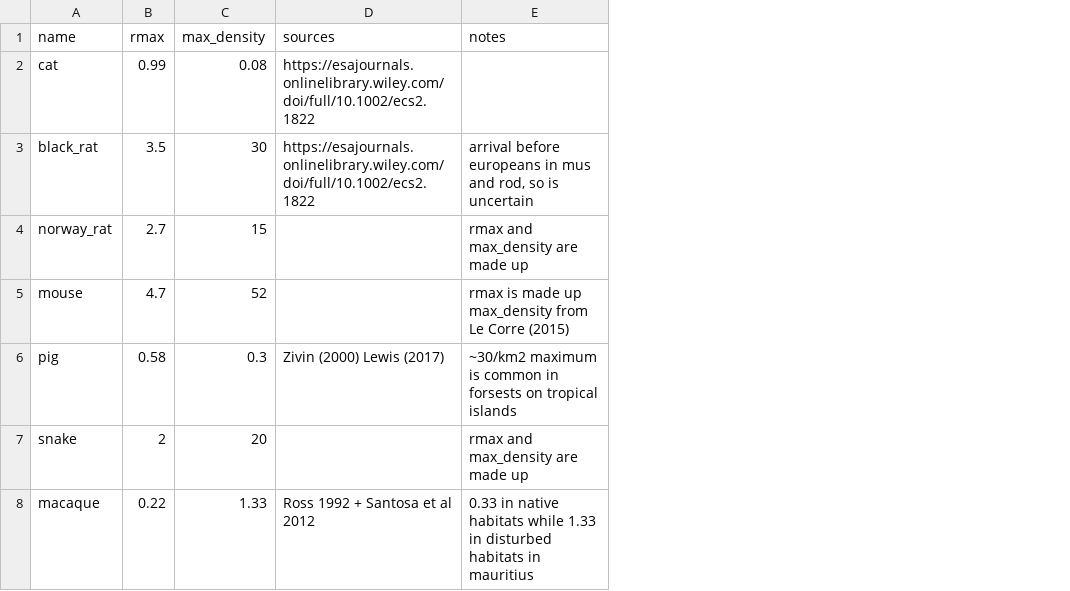
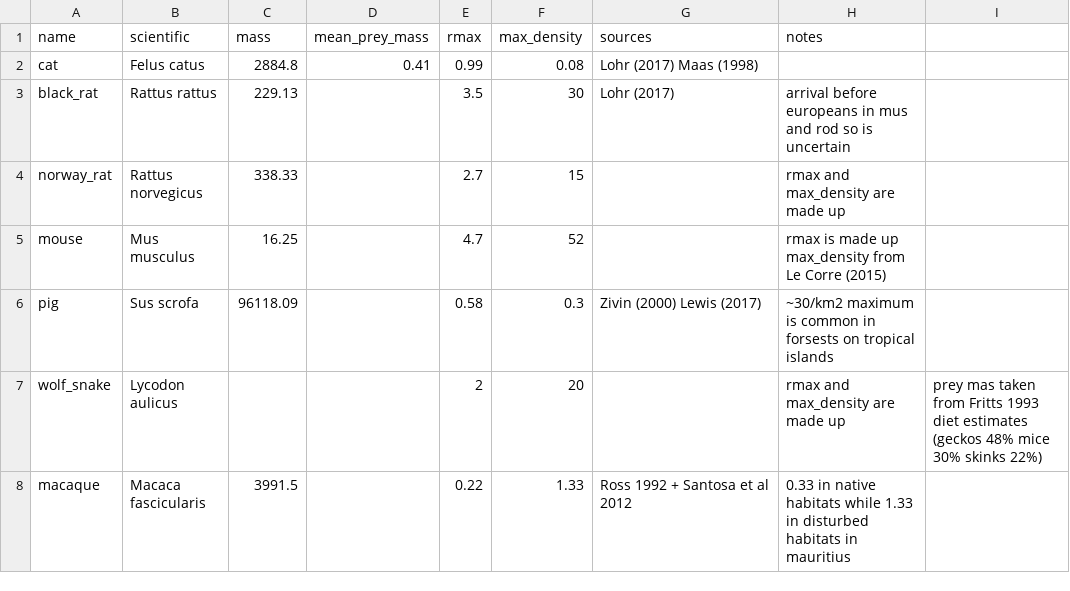
Before and after one commit to rafaqz/MauritiusExtinctions, a CSV file: tables/animals.csv, drawn as a sheet; addresses are those after the commit; the diff names each change by its address in the sheet, - before the commit and + after, or states it on an @@ line.

```diff
--- a/tables/animals.csv
+++ b/tables/animals.csv
+column B (scientific), rows 2-8: Felus catus | Rattus rattus | Rattus norvegicus | Mus musculus | Sus scrofa | Lycodon aulicus | Macaca fascicularis
+column C (mass), rows 2-8: 2884.8 | 229.13 | 338.33 | 16.25 | 96118.09 |  | 3991.5
+column D (mean_prey_mass), row 2: 0.41
+column I, row 7: prey mas taken from Fritts 1993 diet estimates (geckos 48% mice 30% skinks 22%)
-G2 (sources): https://esajournals.onlinelibrary.wiley.com/doi/full/10.1002/ecs2.1822
+G2 (sources): Lohr (2017) Maas (1998)
-G3 (sources): https://esajournals.onlinelibrary.wiley.com/doi/full/10.1002/ecs2.1822
+G3 (sources): Lohr (2017)
-H3 (notes): …mus and rod, so is…
+H3 (notes): …mus and rod so is…
-A7 (name): snake
+A7 (name): wolf_snake
```
Also changed, not shown: tables/introductions.csv, 6 other files.
